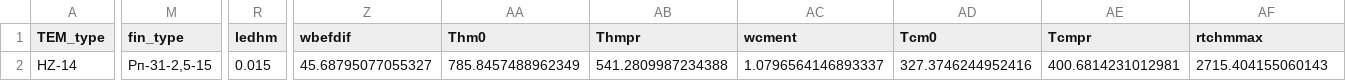
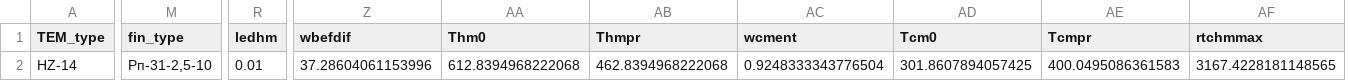
Before and after one commit to Roman-Golubev/basic_RL_model_mlops_3, a CSV file: artifacts/data_input/params_3.csv, drawn as a sheet; only a part is shown, gaps mark what is left out; the diff covers the shown part only; the diff names each change by its address in the sheet, - before the commit and + after, or states it on an @@ line.

```diff
--- a/artifacts/data_input/params_3.csv
+++ b/artifacts/data_input/params_3.csv
-M2 (fin_type): Рп-31-2,5-15
+M2 (fin_type): Рп-31-2,5-10
-R2 (ledhm): 0.015
+R2 (ledhm): 0.01
-Z2 (wbefdif): 45.68795077055327
+Z2 (wbefdif): 37.28604061153996
-AA2 (Thm0): 785.8457488962349
+AA2 (Thm0): 612.8394968222068
-AB2 (Thmpr): 541.2809987234388
+AB2 (Thmpr): 462.8394968222068
-AC2 (wcment): 1.0796564146893337
+AC2 (wcment): 0.9248333343776504
-AD2 (Tcm0): 327.3746244952416
+AD2 (Tcm0): 301.8607894057425
-AE2 (Tcmpr): 400.6814231012981
+AE2 (Tcmpr): 400.0495086361583
-AF2 (rtchmmax): 2715.404155060143
+AF2 (rtchmmax): 3167.4228181148565
```
Also changed, not shown: 6 edited cells elsewhere in this file, artifacts/data_input/params_1.csv, artifacts/data_input/params_2.csv, 8 other files.
